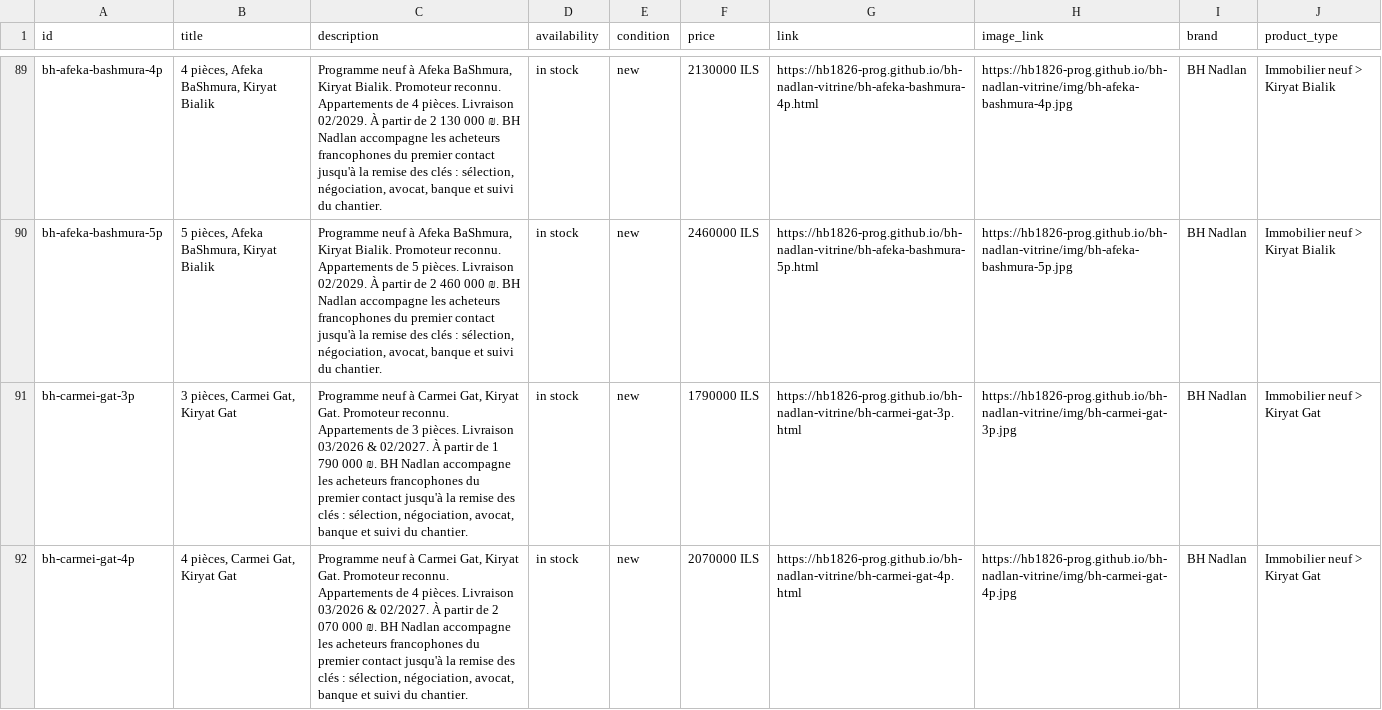
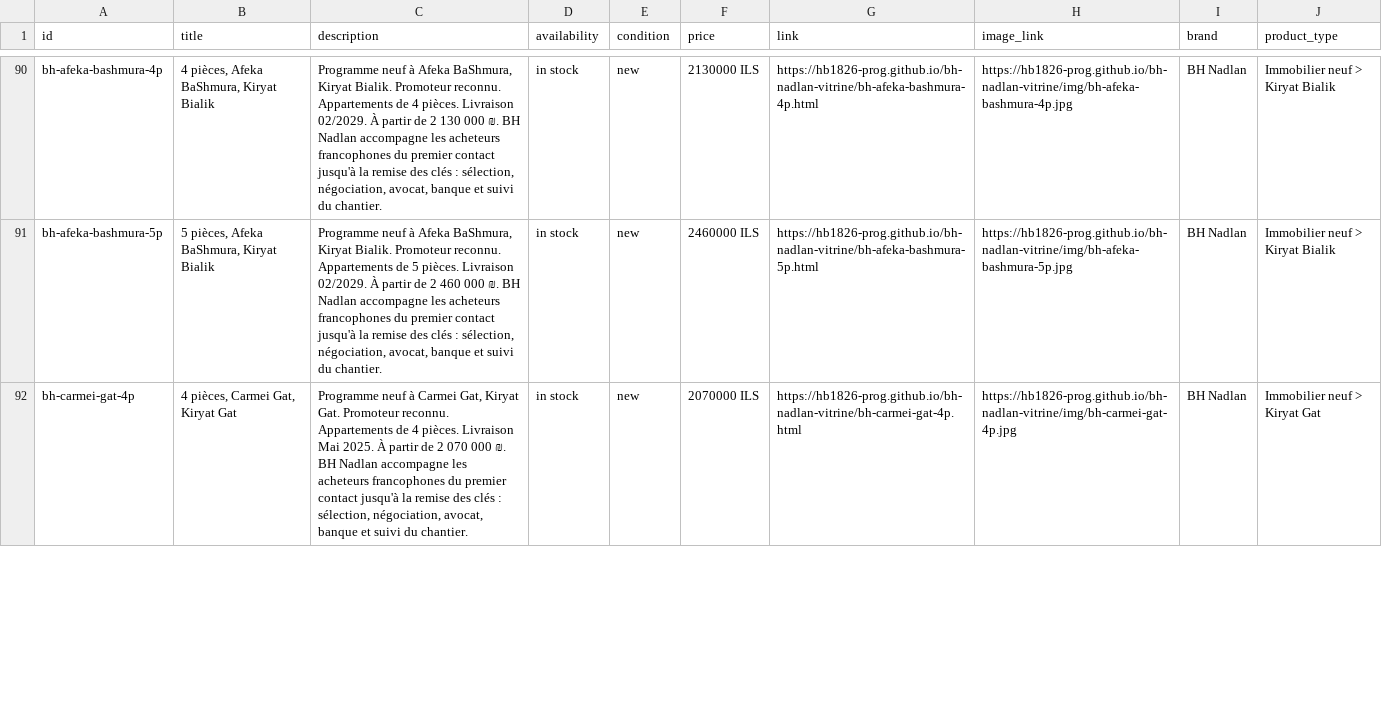
Before and after one commit to hb1826-prog/bh-nadlan-vitrine, a CSV file: feed.csv, drawn as a sheet; only a part is shown, gaps mark what is left out; the diff covers the shown part only.

Commit message:
vitrine du 2026-10-26

```diff
--- a/feed.csv
+++ b/feed.csv
@@ -90,3 +91,2 @@ bh-afeka-bashmura-4p,"4 pièces, Afeka BaShmura, Kiryat Bialik","Programme neuf
 bh-afeka-bashmura-5p,"5 pièces, Afeka BaShmura, Kiryat Bialik","Programme neuf à Afeka BaShmura, Kiryat Bialik. Promoteur reconnu. Appartements de 5 pièces. Livraison 02/2029. À partir de 2 460 000 ₪. BH Nadlan accompagne les acheteurs francophones du premier contact jusqu'à la remise des clés : sélection, négociation, avocat, banque et suivi du chantier.",in stock,new,2460000 ILS,https://hb1826-prog.github.io/bh-nadlan-vitrine/bh-afeka-bashmura-5p.html,https://hb1826-prog.github.io/bh-nadlan-vitrine/img/bh-afeka-bashmura-5p.jpg,BH Nadlan,Immobilier neuf > Kiryat Bialik
-bh-carmei-gat-3p,"3 pièces, Carmei Gat, Kiryat Gat","Programme neuf à Carmei Gat, Kiryat Gat. Promoteur reconnu. Appartements de 3 pièces. Livraison 03/2026 & 02/2027. À partir de 1 790 000 ₪. BH Nadlan accompagne les acheteurs francophones du premier contact jusqu'à la remise des clés : sélection, négociation, avocat, banque et suivi du chantier.",in stock,new,1790000 ILS,https://hb1826-prog.github.io/bh-nadlan-vitrine/bh-carmei-gat-3p.html,https://hb1826-prog.github.io/bh-nadlan-vitrine/img/bh-carmei-gat-3p.jpg,BH Nadlan,Immobilier neuf > Kiryat Gat
-bh-carmei-gat-4p,"4 pièces, Carmei Gat, Kiryat Gat","Programme neuf à Carmei Gat, Kiryat Gat. Promoteur reconnu. Appartements de 4 pièces. Livraison 03/2026 & 02/2027. À partir de 2 070 000 ₪. BH Nadlan accompagne les acheteurs francophones du premier contact jusqu'à la remise des clés : sélection, négociation, avocat, banque et suivi du chantier.",in stock,new,2070000 ILS,https://hb1826-prog.github.io/bh-nadlan-vitrine/bh-carmei-gat-4p.html,https://hb1826-prog.github.io/bh-nadlan-vitrine/img/bh-carmei-gat-4p.jpg,BH Nadlan,Immobilier neuf > Kiryat Gat
+bh-carmei-gat-4p,"4 pièces, Carmei Gat, Kiryat Gat","Programme neuf à Carmei Gat, Kiryat Gat. Promoteur reconnu. Appartements de 4 pièces. Livraison Mai 2025. À partir de 2 070 000 ₪. BH Nadlan accompagne les acheteurs francophones du premier contact jusqu'à la remise des clés : sélection, négociation, avocat, banque et suivi du chantier.",in stock,new,2070000 ILS,https://hb1826-prog.github.io/bh-nadlan-vitrine/bh-carmei-gat-4p.html,https://hb1826-prog.github.io/bh-nadlan-vitrine/img/bh-carmei-gat-4p.jpg,BH Nadlan,Immobilier neuf > Kiryat Gat
```
Also changed, not shown: 1 added row and 1 edited cell elsewhere in this file, 34 other files.
